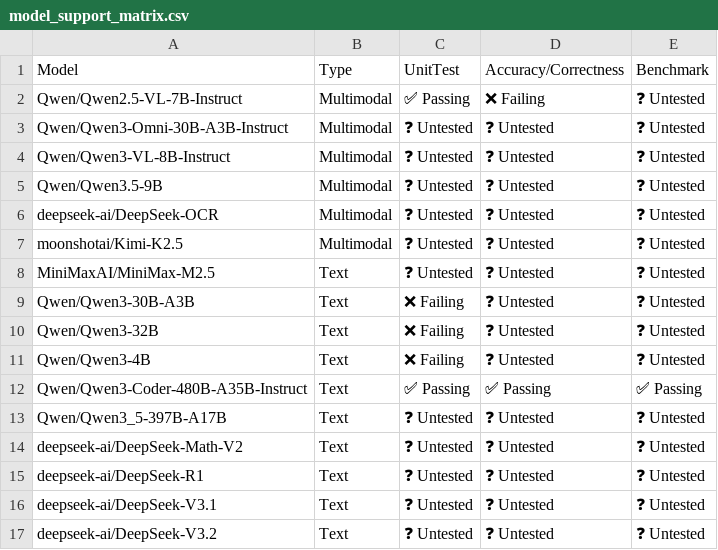
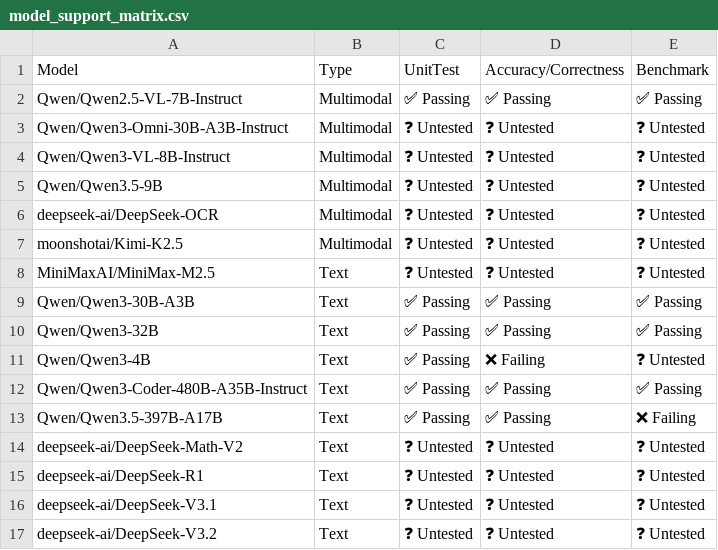
Before and after one commit to inkitori/claude-deepseek-v4, a CSV file: support_matrices/nightly/v7x/flax_nnx/model_support_matrix.csv, drawn as a sheet; only a part is shown.

Commit message:
[skip ci] Update nightly support matrices for flax_nnx (v6e/v7x)
Signed-off-by: Buildkite Bot <buildkite-bot@users.noreply.github.com>

```diff
--- a/support_matrices/nightly/v7x/flax_nnx/model_support_matrix.csv
+++ b/support_matrices/nightly/v7x/flax_nnx/model_support_matrix.csv
@@ -1,3 +1,3 @@
 Model,Type,UnitTest,Accuracy/Correctness,Benchmark
-"Qwen/Qwen2.5-VL-7B-Instruct",Multimodal,✅ Passing,❌ Failing,❓ Untested
+"Qwen/Qwen2.5-VL-7B-Instruct",Multimodal,✅ Passing,✅ Passing,✅ Passing
 "Qwen/Qwen3-Omni-30B-A3B-Instruct",Multimodal,❓ Untested,❓ Untested,❓ Untested
@@ -8,7 +8,7 @@ Model,Type,UnitTest,Accuracy/Correctness,Benchmark
 "MiniMaxAI/MiniMax-M2.5",Text,❓ Untested,❓ Untested,❓ Untested
-"Qwen/Qwen3-30B-A3B",Text,❌ Failing,❓ Untested,❓ Untested
-"Qwen/Qwen3-32B",Text,❌ Failing,❓ Untested,❓ Untested
-"Qwen/Qwen3-4B",Text,❌ Failing,❓ Untested,❓ Untested
+"Qwen/Qwen3-30B-A3B",Text,✅ Passing,✅ Passing,✅ Passing
+"Qwen/Qwen3-32B",Text,✅ Passing,✅ Passing,✅ Passing
+"Qwen/Qwen3-4B",Text,✅ Passing,❌ Failing,❓ Untested
 "Qwen/Qwen3-Coder-480B-A35B-Instruct",Text,✅ Passing,✅ Passing,✅ Passing
-"Qwen/Qwen3_5-397B-A17B",Text,❓ Untested,❓ Untested,❓ Untested
+"Qwen/Qwen3.5-397B-A17B",Text,✅ Passing,✅ Passing,❌ Failing
 "deepseek-ai/DeepSeek-Math-V2",Text,❓ Untested,❓ Untested,❓ Untested
```
Also changed, not shown: support_matrices/nightly/v6e/flax_nnx/feature_support_matrix.csv, support_matrices/nightly/v6e/flax_nnx/model_support_matrix.csv, 3 other files.
